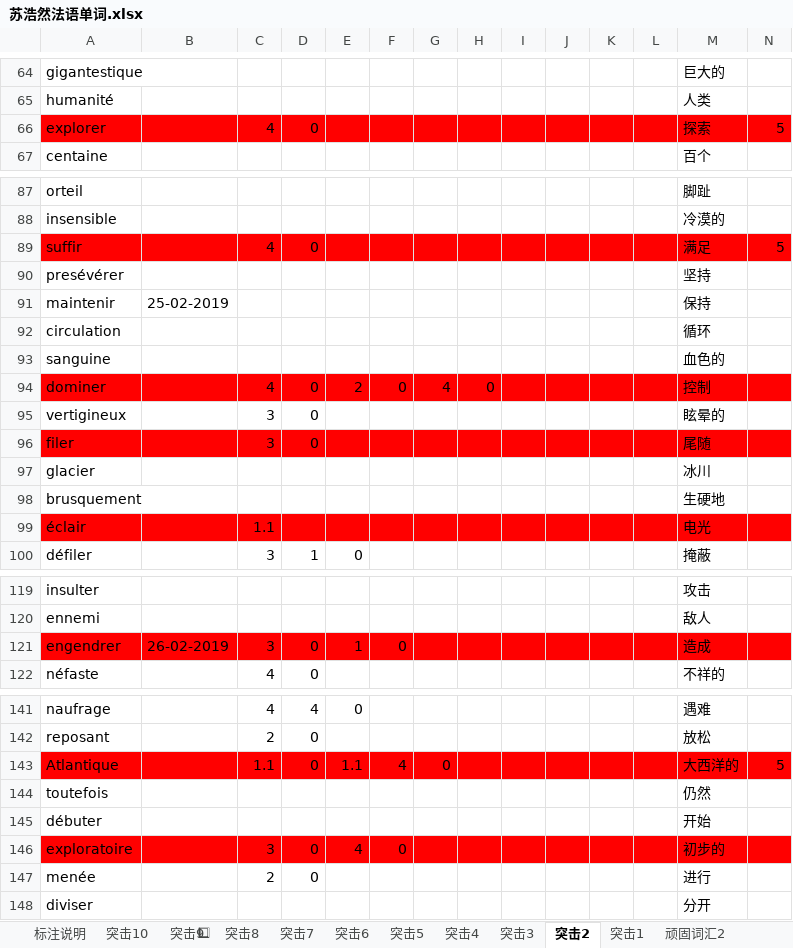
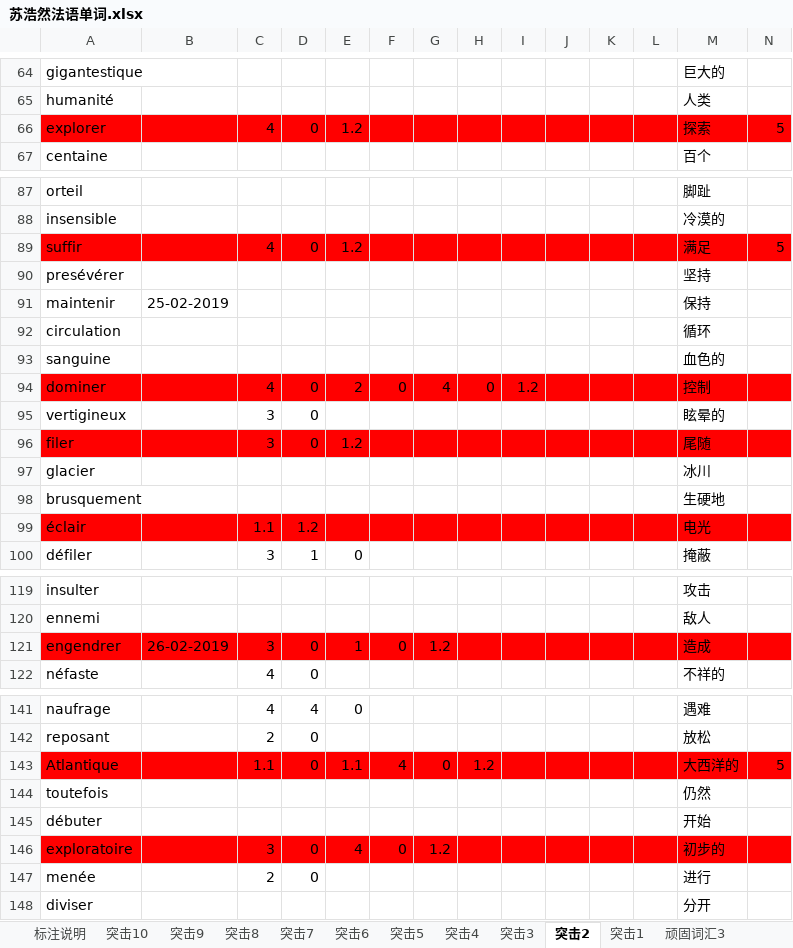
Before and after one commit to nalan1976/nalan_git, an Excel workbook: Python/nalan/excel/excel1/苏浩然法语单词.xlsx, sheet 突击2, drawn as a sheet; only a part is shown, gaps mark what is left out; values as stored, in another font and other column widths than the file's, no borders; charts and pictures not drawn; the diff covers the shown part only; the diff names each change by its address in the sheet, - before the commit and + after, or states it on an @@ line.

```diff
--- a/Python/nalan/excel/excel1/苏浩然法语单词.xlsx (sheet 突击2)
+++ b/Python/nalan/excel/excel1/苏浩然法语单词.xlsx (sheet 突击2)
-sheet tab: 突击9⃣
+sheet tab: 突击9
+sheet tab: 顽固词汇3
-E66: (empty)
+E66: 1.2
-E89: (empty)
+E89: 1.2
-I94: (empty)
+I94: 1.2
-E96: (empty)
+E96: 1.2
-D99: (empty)
+D99: 1.2
-G121: (empty)
+G121: 1.2
-H143: (empty)
+H143: 1.2
-G146: (empty)
+G146: 1.2
```
Also changed, not shown: 1 edited cell elsewhere in this sheet, sheet 突击10, sheet 突击3, sheet 突击6, sheet 突击7, sheet 突击9, sheet 突击4, charts or pictures, 1 other file.
